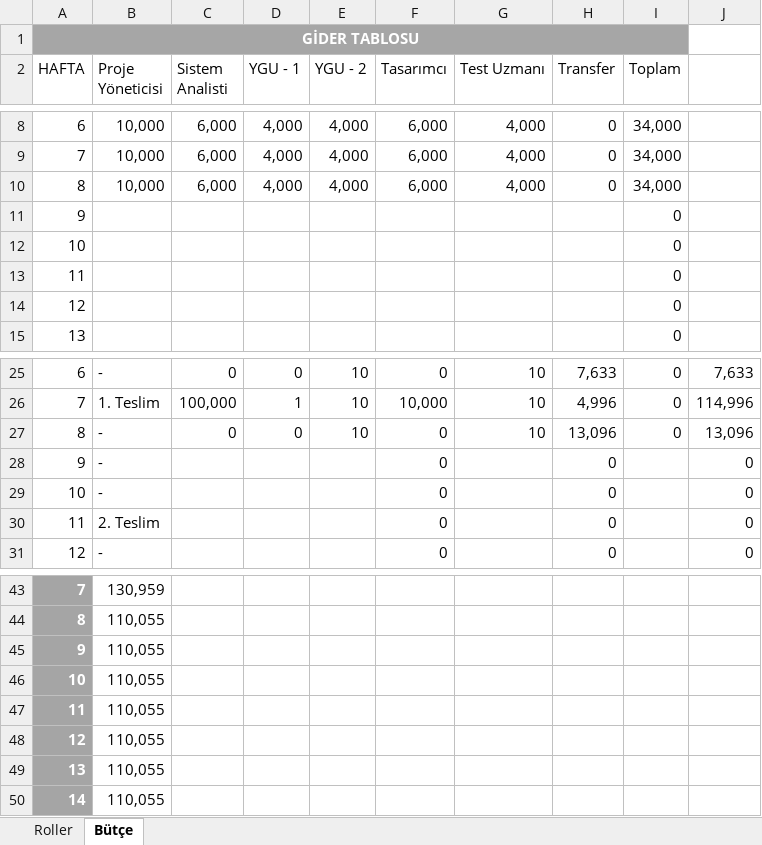
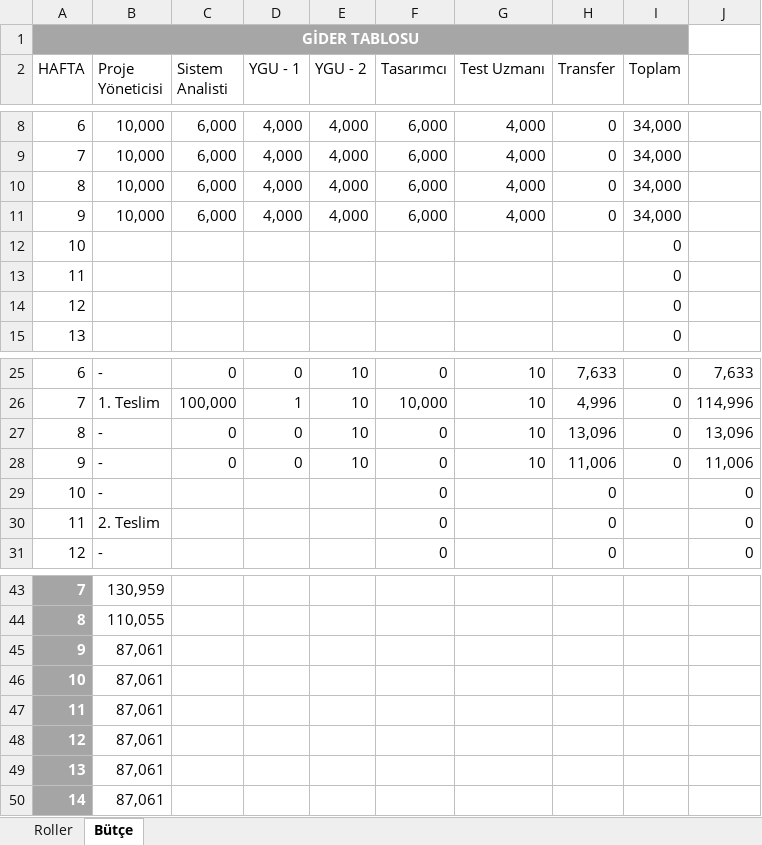
Before and after one commit to huseyinocal/BBM487-20142-2, an Excel workbook: BBM487-2-Bütçe.xlsx, sheet Bütçe, drawn as a sheet; only a part is shown, gaps mark what is left out; values as stored, in another font and other column widths than the file's, no borders; table styles not drawn; removed rows and columns are numbered as before the commit, all else as after; the diff names each change by its address in the sheet, - before the commit and + after, or states it on an @@ line.

Commit message:
9.Hafta Bütçe Düzenlemesi

```diff
--- a/BBM487-2-Bütçe.xlsx (sheet Bütçe)
+++ b/BBM487-2-Bütçe.xlsx (sheet Bütçe)
-row 11: 9 |  |  |  |  |  |  |  | 0
+row 11: 9 | 10,000 | 6,000 | 4,000 | 4,000 | 6,000 | 4,000 | 0 | 34,000
-C28 (Sistem Analisti): (empty)
+C28 (Sistem Analisti): 0
-D28 (YGU - 1): (empty)
+D28 (YGU - 1): 0
-E28 (YGU - 2): (empty)
+E28 (YGU - 2): 10
-G28 (Test Uzmanı): (empty)
+G28 (Test Uzmanı): 10
-H28 (Transfer): 0
+H28 (Transfer): 11,006
-I28 (Toplam): (empty)
+I28 (Toplam): 0
-J28: 0
+J28: 11,006
-B45:B50 (Proje Yöneticisi): 110,055
+B45:B50 (Proje Yöneticisi): 87,061
```
